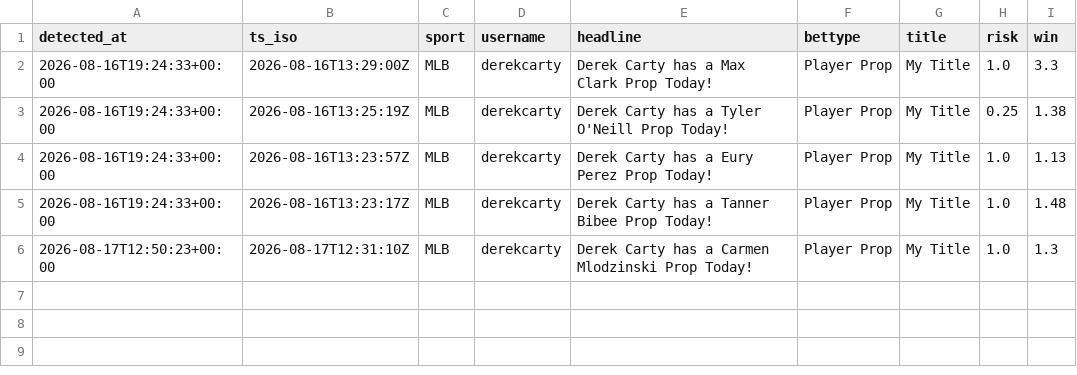
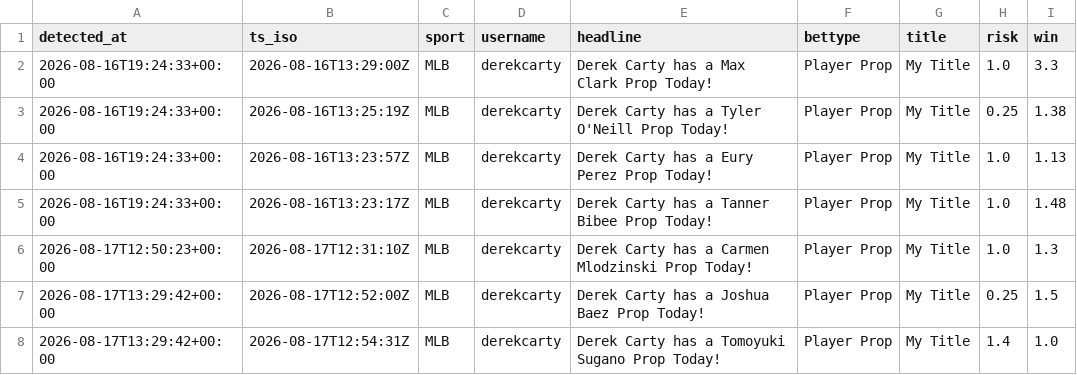
Before and after one commit to michaelherry123-byte/carty-radar, a CSV file: data/picks_log.csv, drawn as a sheet.

```diff
--- a/data/picks_log.csv
+++ b/data/picks_log.csv
@@ -6 +6,3 @@ detected_at,ts_iso,sport,username,headline,bettype,title,risk,win
 "2026-08-17T12:50:23+00:00","2026-08-17T12:31:10Z","MLB","derekcarty","Derek Carty has a Carmen Mlodzinski Prop Today!","Player Prop","My Title","1.0","1.3"
+"2026-08-17T13:29:42+00:00","2026-08-17T12:52:00Z","MLB","derekcarty","Derek Carty has a Joshua Baez Prop Today!","Player Prop","My Title","0.25","1.5"
+"2026-08-17T13:29:42+00:00","2026-08-17T12:54:31Z","MLB","derekcarty","Derek Carty has a Tomoyuki Sugano Prop Today!","Player Prop","My Title","1.4","1.0"
```
Also changed, not shown: 1 other file.
